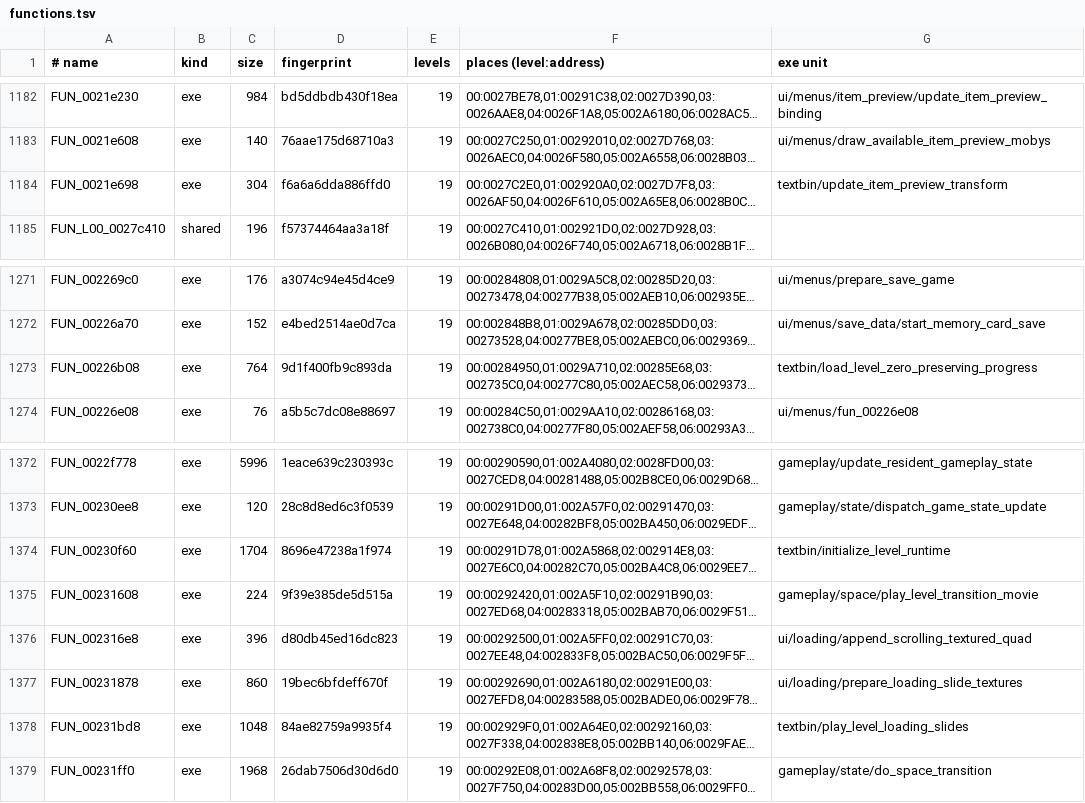
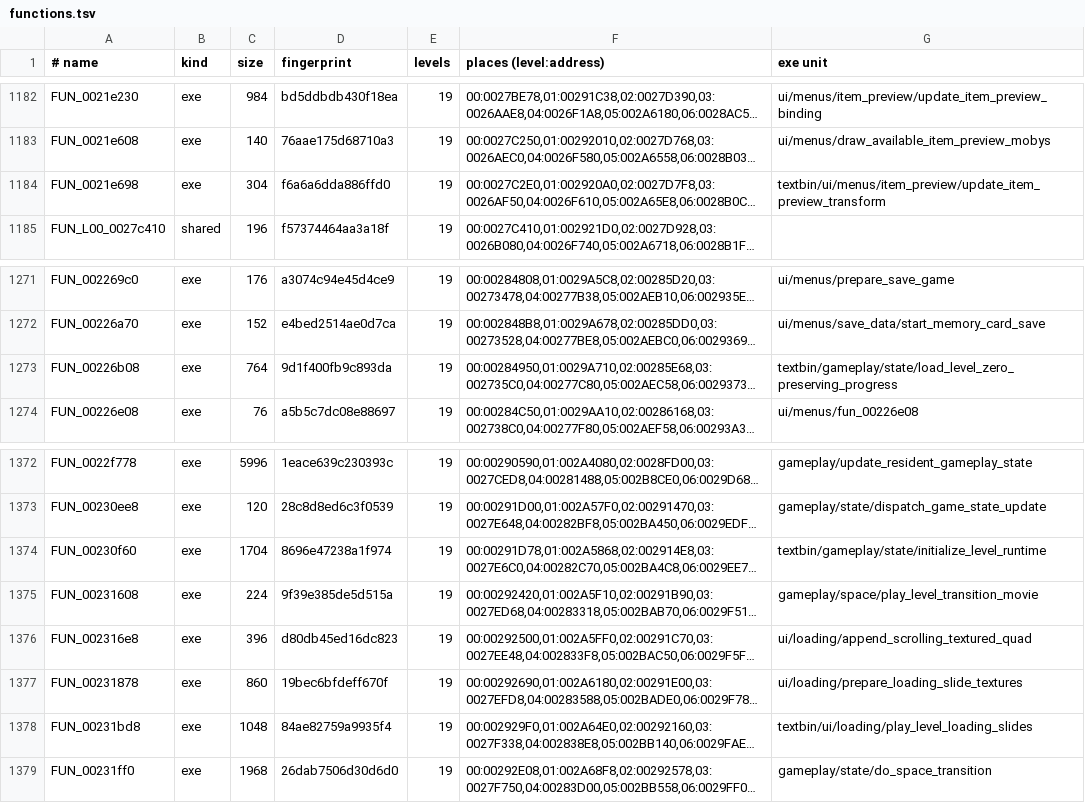
Before and after one commit to Clank700/Lombyte, a TSV file: config/overlays/us/functions.tsv, drawn as a sheet; only a part is shown, gaps mark what is left out; long unchanged cells end in …; the diff names each change by its address in the sheet, - before the commit and + after, or states it on an @@ line.

Commit message:
chore: group the report by input and world folders and move five loose files next to their neighbours (#216)
The report now splits input/ and world/ by subfolder like the other roots.
initialize_level_runtime, load_level_zero_preserving_progress and
fun_001e9b10 move to gameplay/state, play_level_loading_slides to
ui/loading and update_item_preview_transform to ui/menus/item_preview,
where the functions around them in the ELF already live.

```diff
--- a/config/overlays/us/functions.tsv
+++ b/config/overlays/us/functions.tsv
-G1184 (exe unit): textbin/update_item_preview_transform
+G1184 (exe unit): textbin/ui/menus/item_preview/update_item_preview_transform
-G1273 (exe unit): textbin/load_level_zero_preserving_progress
+G1273 (exe unit): textbin/gameplay/state/load_level_zero_preserving_progress
-G1374 (exe unit): textbin/initialize_level_runtime
+G1374 (exe unit): textbin/gameplay/state/initialize_level_runtime
-G1378 (exe unit): textbin/play_level_loading_slides
+G1378 (exe unit): textbin/ui/loading/play_level_loading_slides
```
Also changed, not shown: 8 other files.
